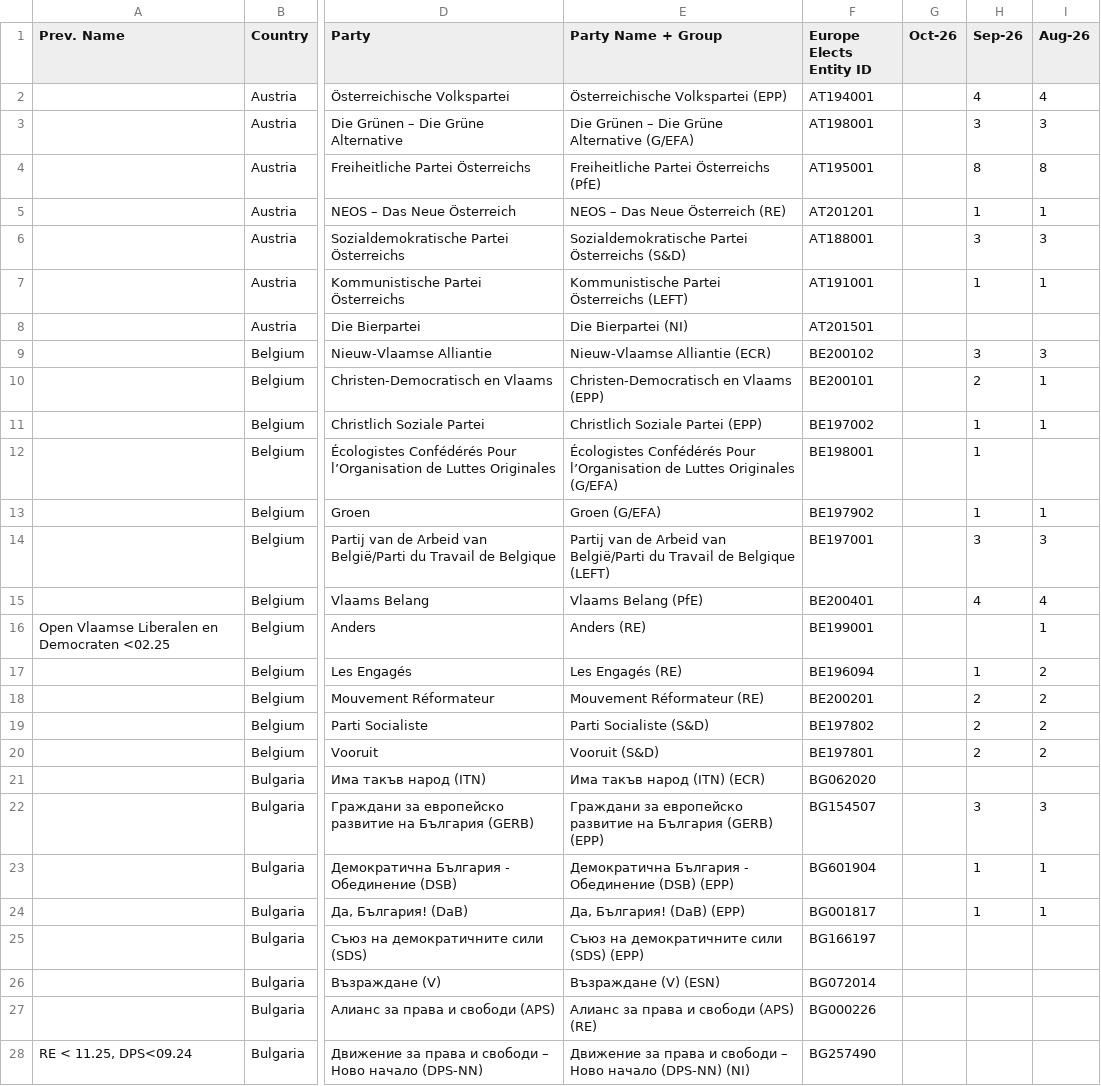
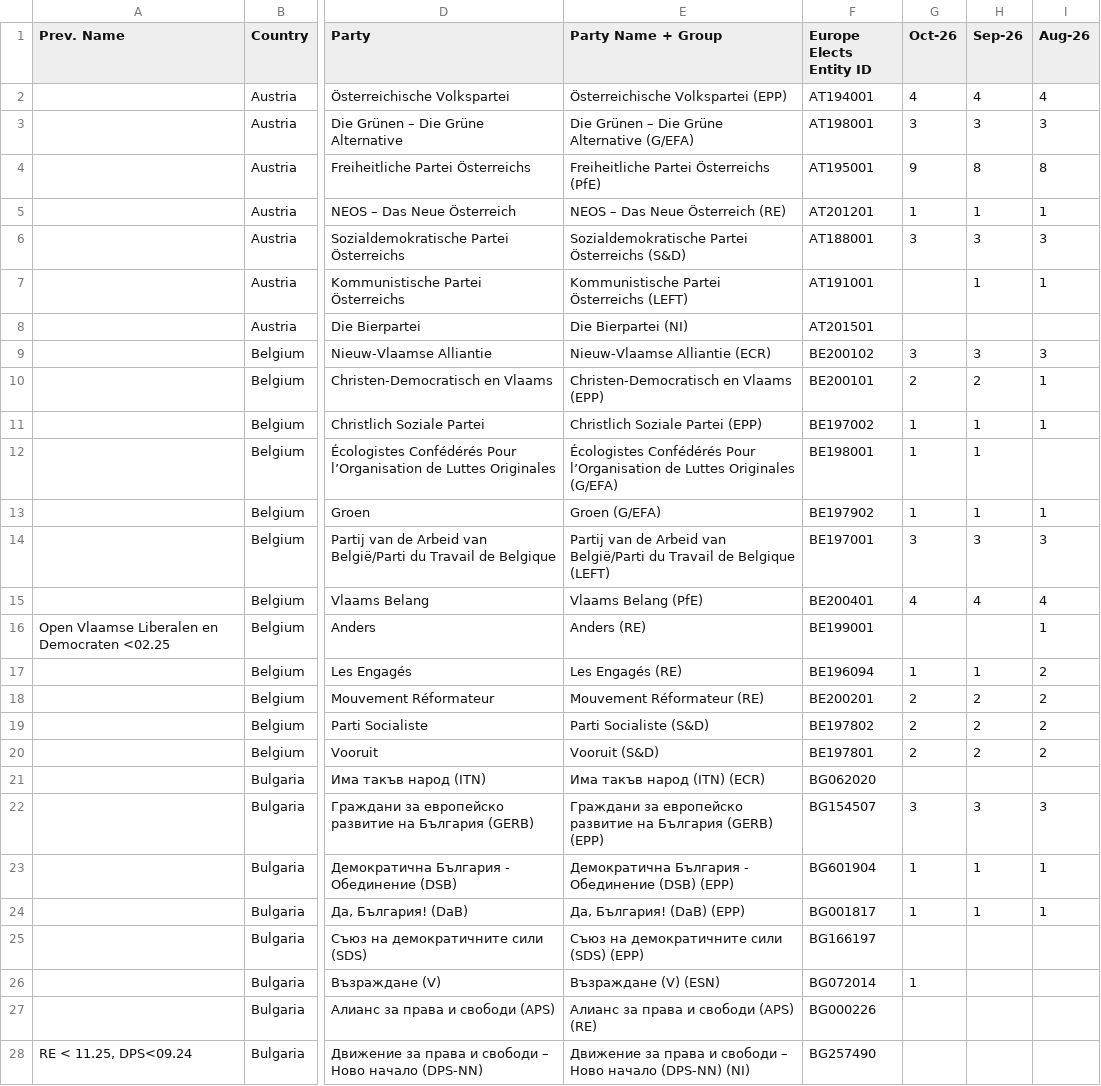
Before and after one commit to Europe-Elects/ep_projection_visualized, a TSV file: data/seats_party.tsv, drawn as a sheet; only a part is shown, gaps mark what is left out; the diff covers the shown part only; the diff names each change by its address in the sheet, - before the commit and + after, or states it on an @@ line.

```diff
--- a/data/seats_party.tsv
+++ b/data/seats_party.tsv
-G2 (Oct-26): (empty)
+G2 (Oct-26): 4
-G3 (Oct-26): (empty)
+G3 (Oct-26): 3
-G4 (Oct-26): (empty)
+G4 (Oct-26): 9
-G5 (Oct-26): (empty)
+G5 (Oct-26): 1
-G6 (Oct-26): (empty)
+G6 (Oct-26): 3
-G9 (Oct-26): (empty)
+G9 (Oct-26): 3
-G10 (Oct-26): (empty)
+G10 (Oct-26): 2
-G11:G13 (Oct-26): (empty)
+G11:G13 (Oct-26): 1
-G14 (Oct-26): (empty)
+G14 (Oct-26): 3
-G15 (Oct-26): (empty)
+G15 (Oct-26): 4
-G17 (Oct-26): (empty)
+G17 (Oct-26): 1
-G18:G20 (Oct-26): (empty)
+G18:G20 (Oct-26): 2
-G22 (Oct-26): (empty)
+G22 (Oct-26): 3
-G23:G24 (Oct-26): (empty)
+G23:G24 (Oct-26): 1
-G26 (Oct-26): (empty)
+G26 (Oct-26): 1
```
Also changed, not shown: 1 added row and 160 edited cells elsewhere in this file.
